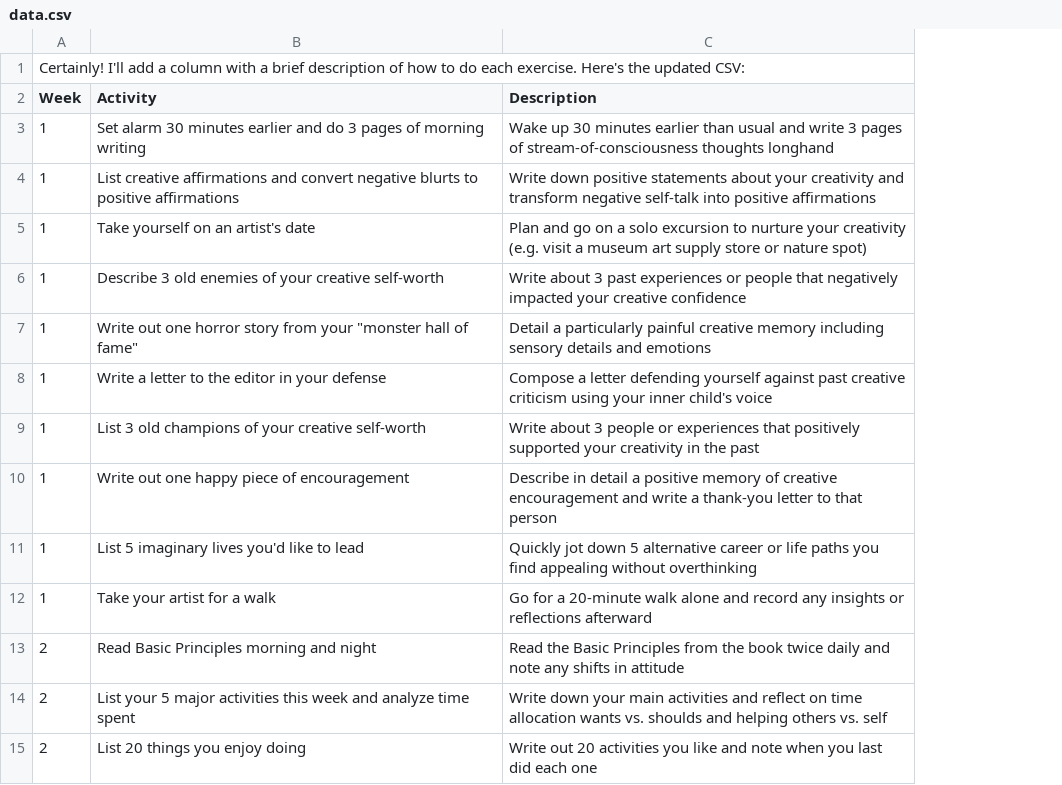
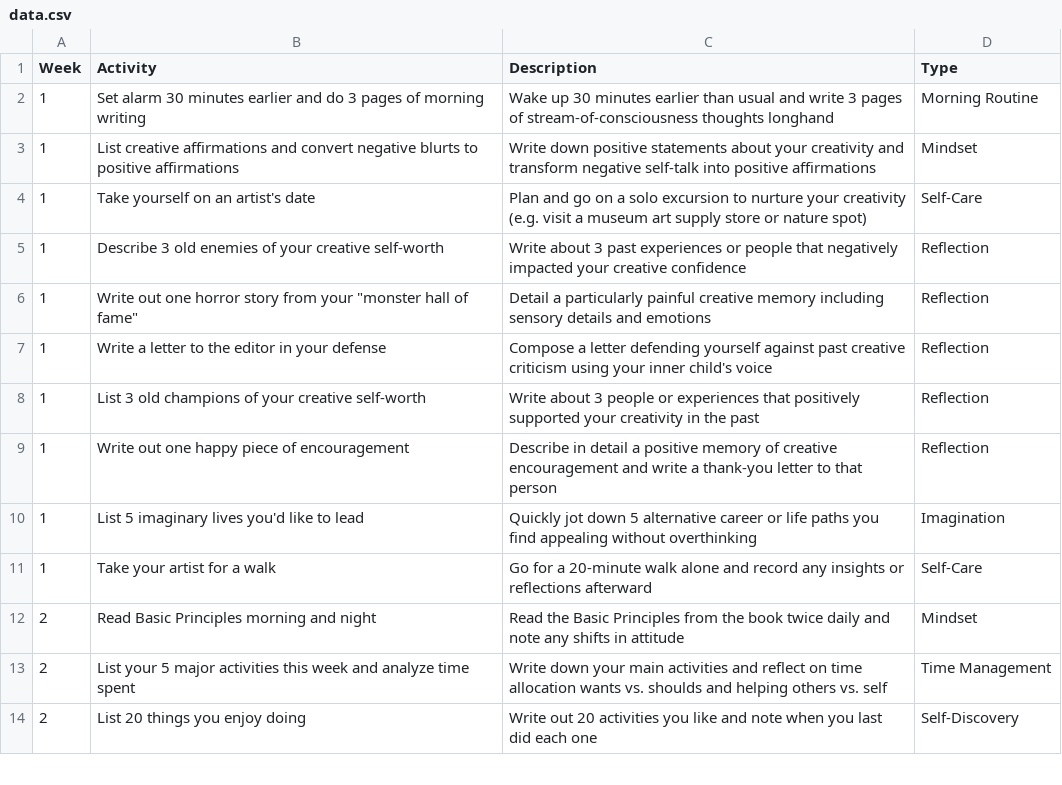
Before and after one commit to imranye/artists-way-api, a CSV file: data.csv, drawn as a sheet; only a part is shown; removed rows and columns are numbered as before the commit, all else as after; the diff names each change by its address in the sheet, - before the commit and + after, or states it on an @@ line.

```diff
--- a/data.csv
+++ b/data.csv
+column D (Type), rows 2-14: Morning Routine | Mindset | Self-Care | Reflection | Reflection | Reflection | Reflection | Reflection | Imagination | Self-Care | Mindset | Time Management | Self-Discovery
-row 1: Certainly! I'll add a column with a brief description of how to do each exercise. Here's the updated CSV:
```
Also changed, not shown: 1 other file.
